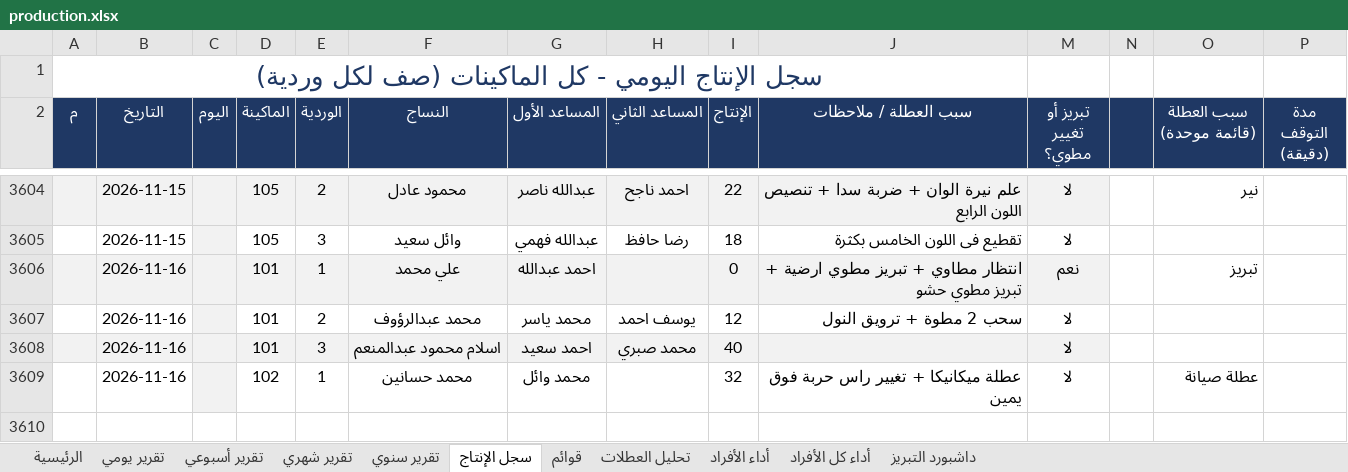
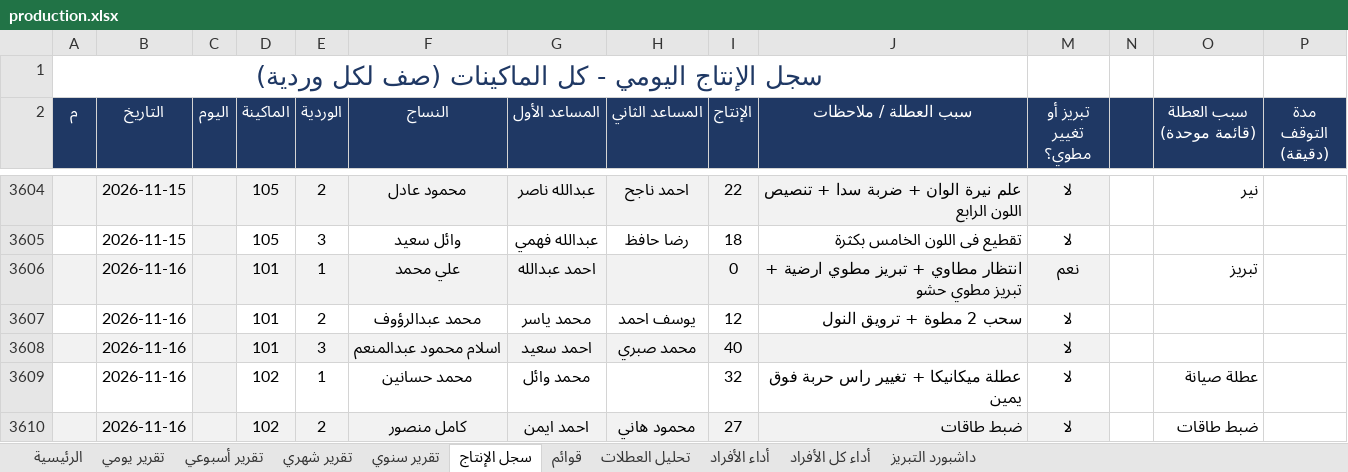
Before and after one commit to alucarderor-cpu/Daily-Production-Report, an Excel workbook: production.xlsx, sheet سجل الإنتاج, drawn as a sheet; only a part is shown, gaps mark what is left out; values as stored, in another font and other column widths than the file's, no borders; conditional formats not drawn; the diff names each change by its address in the sheet, - before the commit and + after, or states it on an @@ line.

Commit message:
apply production entries

```diff
--- a/production.xlsx (sheet سجل الإنتاج)
+++ b/production.xlsx (sheet سجل الإنتاج)
+row 3610:  | 2026-11-16 |  | 102 | 2 | كامل منصور | احمد ايمن | محمود هاني | 27 | ضبط طاقات | لا |  | ضبط طاقات
```
Also changed, not shown: 1 other file.
